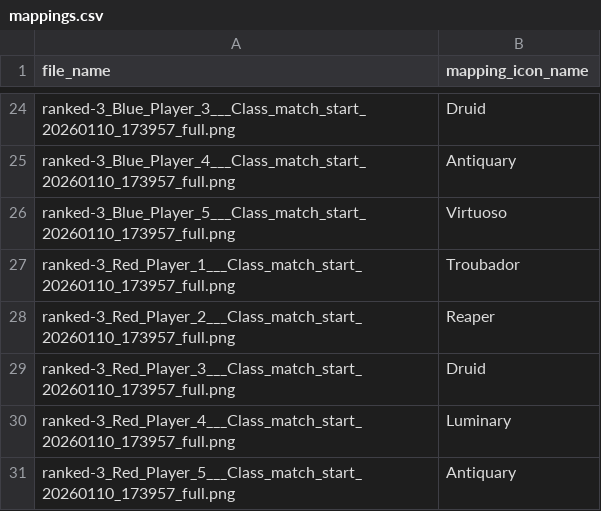
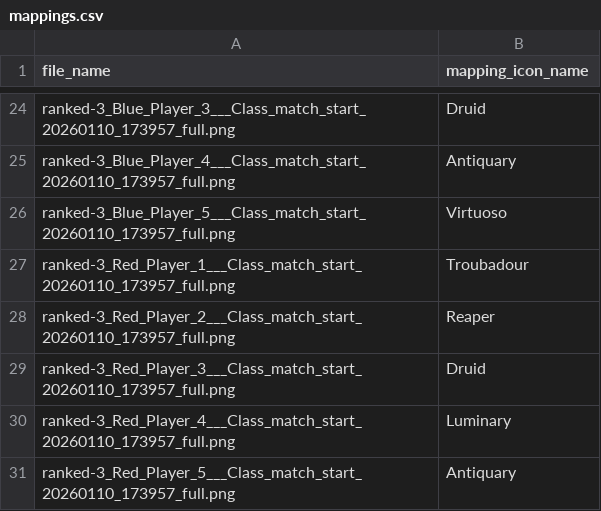
Before and after one commit to NathanZorndorf/gw2-pvp-tracker, a CSV file: data/target-icons/mappings.csv, drawn as a sheet; only a part is shown, gaps mark what is left out.

Commit message:
updated icon mappings (target-reference answers)

```diff
--- a/data/target-icons/mappings.csv
+++ b/data/target-icons/mappings.csv
@@ -26,3 +26,3 @@ ranked-3_Blue_Player_4___Class_match_start_20260110_173957_full.png,Antiquary
 ranked-3_Blue_Player_5___Class_match_start_20260110_173957_full.png,Virtuoso
-ranked-3_Red_Player_1___Class_match_start_20260110_173957_full.png,Troubador
+ranked-3_Red_Player_1___Class_match_start_20260110_173957_full.png,Troubadour
 ranked-3_Red_Player_2___Class_match_start_20260110_173957_full.png,Reaper
```
Also changed, not shown: 1 other file.
